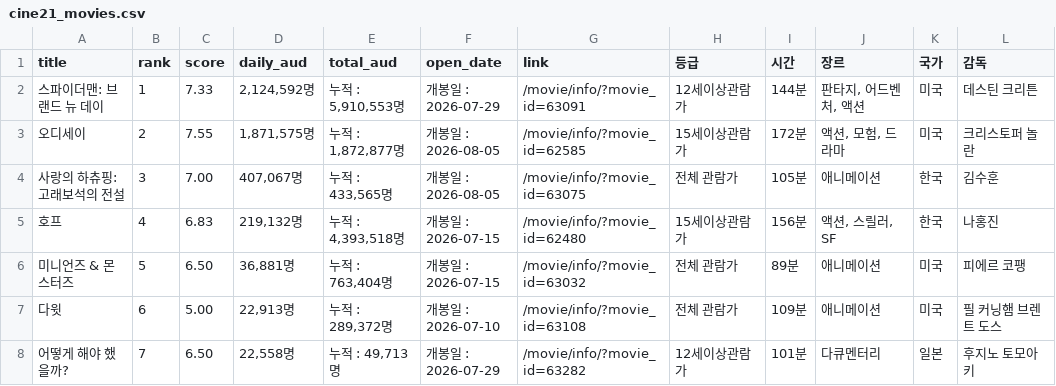
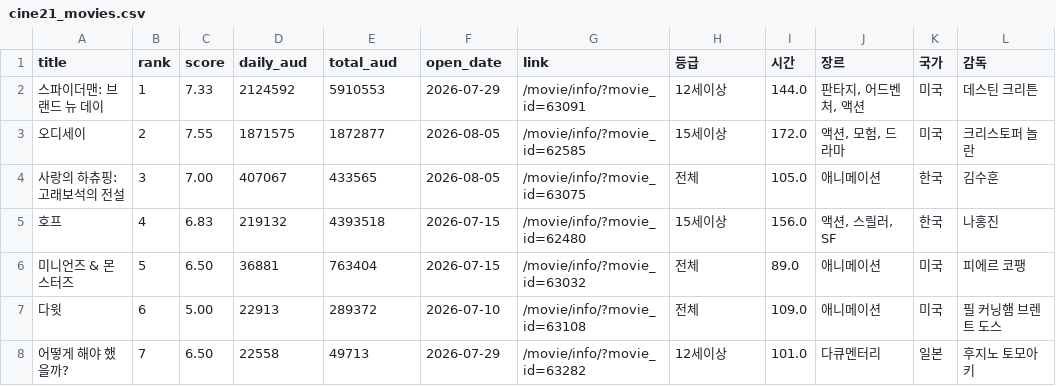
Before and after one commit to kkw5389-collab/sprint_mission16, a CSV file: data/cine21_movies.csv, drawn as a sheet; only a part is shown; the diff covers the shown part only; the diff names each change by its address in the sheet, - before the commit and + after, or states it on an @@ line.

Commit message:
update data

```diff
--- a/data/cine21_movies.csv
+++ b/data/cine21_movies.csv
-D2 (daily_aud): 2,124,592명
+D2 (daily_aud): 2124592
-E2 (total_aud): 누적 : 5,910,553명
+E2 (total_aud): 5910553
-F2 (open_date): 개봉일 : 2026-07-29
+F2 (open_date): 2026-07-29
-H2 (등급): 12세이상관람가
+H2 (등급): 12세이상
-I2 (시간): 144분
+I2 (시간): 144.0
-D3 (daily_aud): 1,871,575명
+D3 (daily_aud): 1871575
-E3 (total_aud): 누적 : 1,872,877명
+E3 (total_aud): 1872877
-F3:F4 (open_date): 개봉일 : 2026-08-05
+F3:F4 (open_date): 2026-08-05
-H3 (등급): 15세이상관람가
+H3 (등급): 15세이상
-I3 (시간): 172분
+I3 (시간): 172.0
-D4 (daily_aud): 407,067명
+D4 (daily_aud): 407067
-E4 (total_aud): 누적 : 433,565명
+E4 (total_aud): 433565
-H4 (등급): 전체 관람가
+H4 (등급): 전체
-I4 (시간): 105분
+I4 (시간): 105.0
-D5 (daily_aud): 219,132명
+D5 (daily_aud): 219132
-E5 (total_aud): 누적 : 4,393,518명
+E5 (total_aud): 4393518
-F5:F6 (open_date): 개봉일 : 2026-07-15
+F5:F6 (open_date): 2026-07-15
-H5 (등급): 15세이상관람가
+H5 (등급): 15세이상
-I5 (시간): 156분
+I5 (시간): 156.0
-D6 (daily_aud): 36,881명
+D6 (daily_aud): 36881
-E6 (total_aud): 누적 : 763,404명
+E6 (total_aud): 763404
-H6:H7 (등급): 전체 관람가
+H6:H7 (등급): 전체
-I6 (시간): 89분
+I6 (시간): 89.0
-D7 (daily_aud): 22,913명
+D7 (daily_aud): 22913
-E7 (total_aud): 누적 : 289,372명
+E7 (total_aud): 289372
-F7 (open_date): 개봉일 : 2026-07-10
+F7 (open_date): 2026-07-10
-I7 (시간): 109분
+I7 (시간): 109.0
-D8 (daily_aud): 22,558명
+D8 (daily_aud): 22558
-E8 (total_aud): 누적 : 49,713명
+E8 (total_aud): 49713
-F8 (open_date): 개봉일 : 2026-07-29
+F8 (open_date): 2026-07-29
-H8 (등급): 12세이상관람가
+H8 (등급): 12세이상
-I8 (시간): 101분
+I8 (시간): 101.0
```
Also changed, not shown: 12 edited cells elsewhere in this file, 1 other file.
